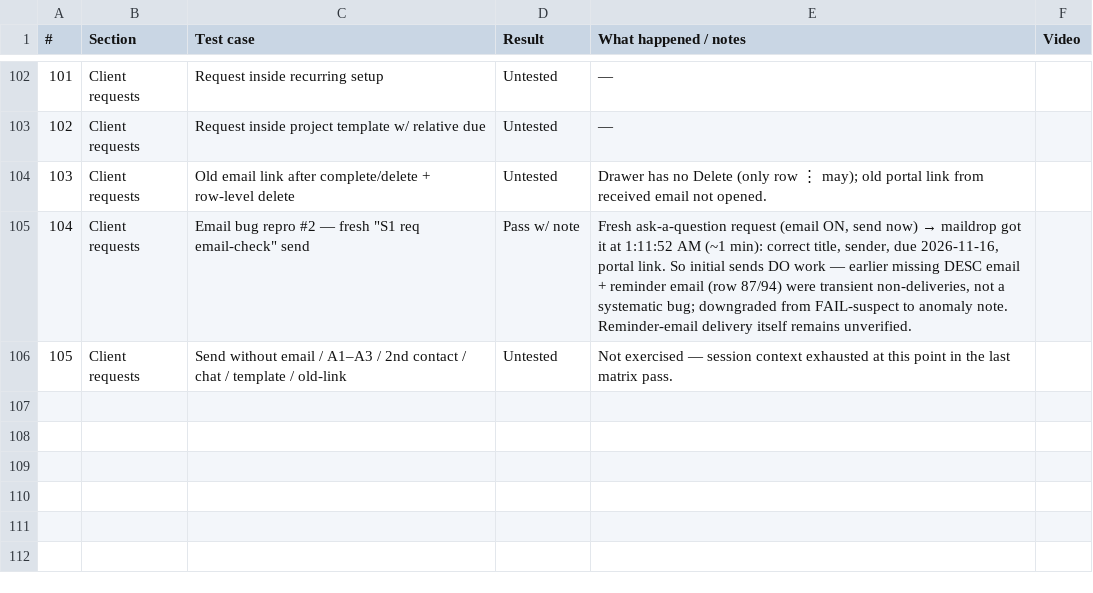
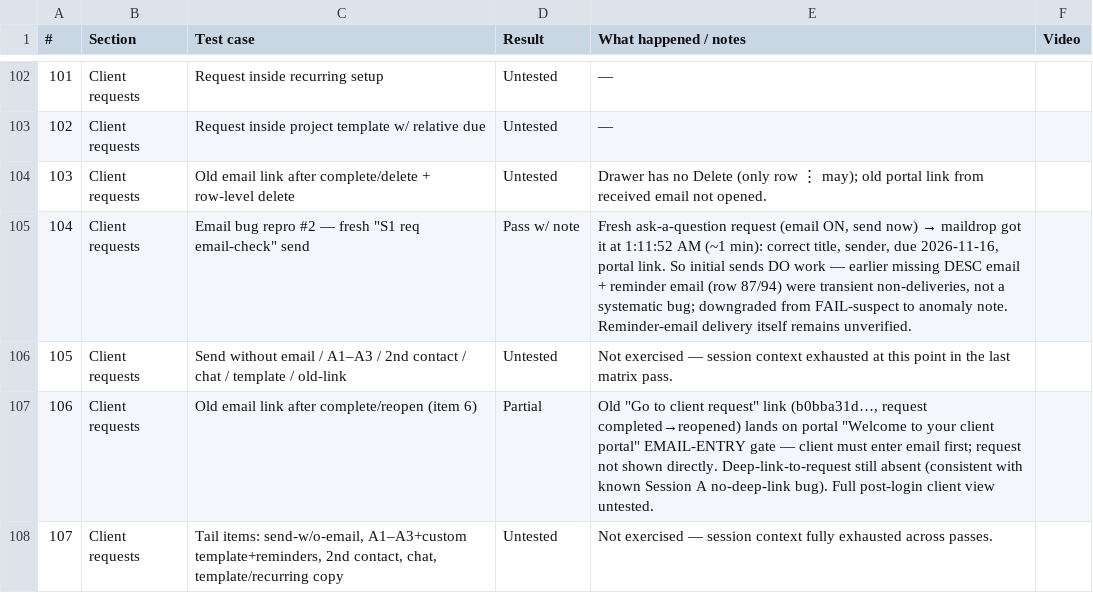
Before and after one commit to Othaapavi/cone-bug-videos, a CSV file: sprint1.csv, drawn as a sheet; only a part is shown, gaps mark what is left out; the diff names each change by its address in the sheet, - before the commit and + after, or states it on an @@ line.

```diff
--- a/sprint1.csv
+++ b/sprint1.csv
+row 107: 106 | Client requests | Old email link after complete/reopen (item 6) | Partial | Old "Go to client request" link (b0bba31d…, request completed→reopened) lands on portal "Welcome to your client portal" EMAIL-ENTRY gate — client must enter email first; request not shown directly. Deep-link-to-request still absent (consistent with known Session A no-deep-link bug). Full post-login client view untested.
+row 108: 107 | Client requests | Tail items: send-w/o-email, A1–A3+custom template+reminders, 2nd contact, chat, template/recurring copy | Untested | Not exercised — session context fully exhausted across passes.
```
Also changed, not shown: 1 other file.
